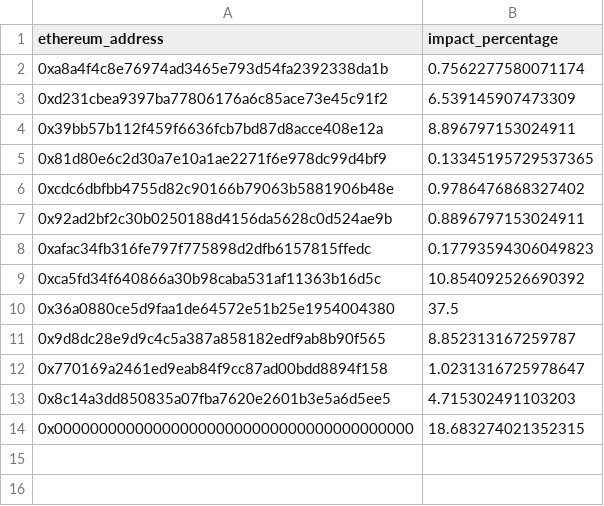
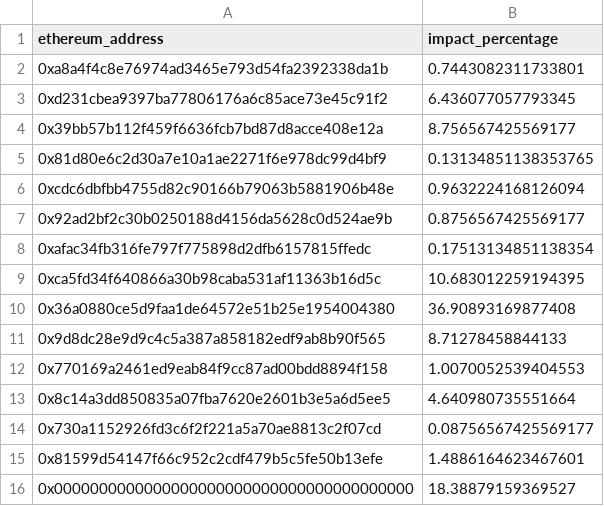
Before and after one commit to elimu-ai/web3-wiki, a CSV file: funding-splits-content/lang-TGL/FUNDING_SPLITS.csv, drawn as a sheet.

```diff
--- a/funding-splits-content/lang-TGL/FUNDING_SPLITS.csv
+++ b/funding-splits-content/lang-TGL/FUNDING_SPLITS.csv
@@ -1,14 +1,16 @@
 ethereum_address,impact_percentage
-0xa8a4f4c8e76974ad3465e793d54fa2392338da1b,0.7562277580071174
-0xd231cbea9397ba77806176a6c85ace73e45c91f2,6.539145907473309
-0x39bb57b112f459f6636fcb7bd87d8acce408e12a,8.896797153024911
-0x81d80e6c2d30a7e10a1ae2271f6e978dc99d4bf9,0.13345195729537365
-0xcdc6dbfbb4755d82c90166b79063b5881906b48e,0.9786476868327402
-0x92ad2bf2c30b0250188d4156da5628c0d524ae9b,0.8896797153024911
-0xafac34fb316fe797f775898d2dfb6157815ffedc,0.17793594306049823
-0xca5fd34f640866a30b98caba531af11363b16d5c,10.854092526690392
-0x36a0880ce5d9faa1de64572e51b25e1954004380,37.5
-0x9d8dc28e9d9c4c5a387a858182edf9ab8b90f565,8.852313167259787
-0x770169a2461ed9eab84f9cc87ad00bdd8894f158,1.0231316725978647
-0x8c14a3dd850835a07fba7620e2601b3e5a6d5ee5,4.715302491103203
-0x0000000000000000000000000000000000000000,18.683274021352315
+0xa8a4f4c8e76974ad3465e793d54fa2392338da1b,0.7443082311733801
+0xd231cbea9397ba77806176a6c85ace73e45c91f2,6.436077057793345
+0x39bb57b112f459f6636fcb7bd87d8acce408e12a,8.756567425569177
+0x81d80e6c2d30a7e10a1ae2271f6e978dc99d4bf9,0.13134851138353765
+0xcdc6dbfbb4755d82c90166b79063b5881906b48e,0.9632224168126094
+0x92ad2bf2c30b0250188d4156da5628c0d524ae9b,0.8756567425569177
+0xafac34fb316fe797f775898d2dfb6157815ffedc,0.17513134851138354
+0xca5fd34f640866a30b98caba531af11363b16d5c,10.683012259194395
+0x36a0880ce5d9faa1de64572e51b25e1954004380,36.90893169877408
+0x9d8dc28e9d9c4c5a387a858182edf9ab8b90f565,8.71278458844133
+0x770169a2461ed9eab84f9cc87ad00bdd8894f158,1.0070052539404553
+0x8c14a3dd850835a07fba7620e2601b3e5a6d5ee5,4.640980735551664
+0x730a1152926fd3c6f2f221a5a70ae8813c2f07cd,0.08756567425569177
+0x81599d54147f66c952c2cdf479b5c5fe50b13efe,1.4886164623467601
+0x0000000000000000000000000000000000000000,18.38879159369527
```
Also changed, not shown: funding-splits-content/lang-ENG/FUNDING_SPLITS.csv, funding-splits-content/lang-ENG/contributors.csv, 3 other files.
